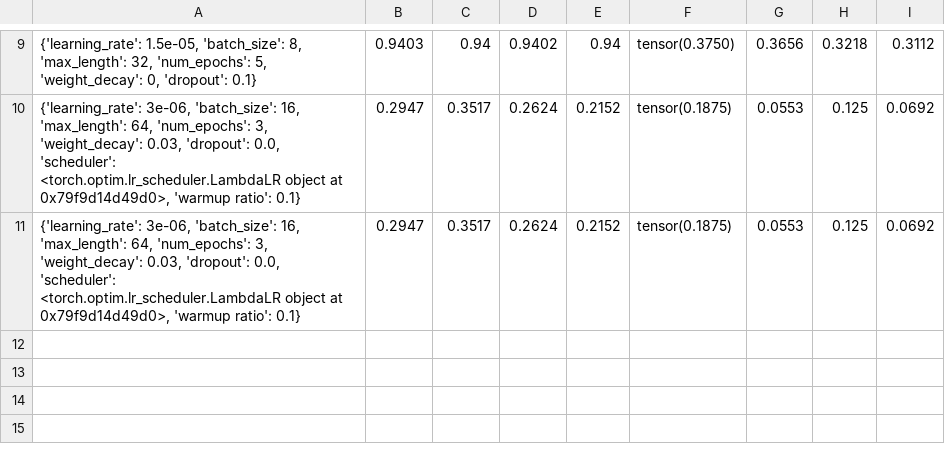
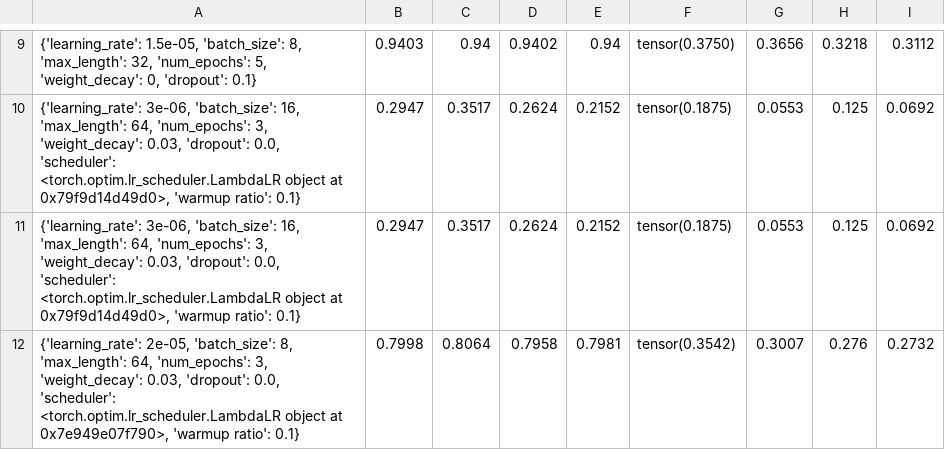
Before and after one commit to xDwake/HVD-AI-model, a CSV file: ALBERT_training_and_test_metrics_2000.csv, drawn as a sheet; only a part is shown, gaps mark what is left out; the diff names each change by its address in the sheet, - before the commit and + after, or states it on an @@ line.

Commit message:
Add hyperparameters metrics file

```diff
--- a/ALBERT_training_and_test_metrics_2000.csv
+++ b/ALBERT_training_and_test_metrics_2000.csv
+row 12: {'learning_rate': 2e-05, 'batch_size': 8, 'max_length': 64, 'num_epochs': 3, 'weight_decay': 0.03, 'dropout': 0.0, 'scheduler': <torch.optim.lr_scheduler.LambdaLR object at 0x7e949e07f790>, 'warmup ratio': 0.1} | 0.7998 | 0.8064 | 0.7958 | 0.7981 | tensor(0.3542) | 0.3007 | 0.276 | 0.2732
```
